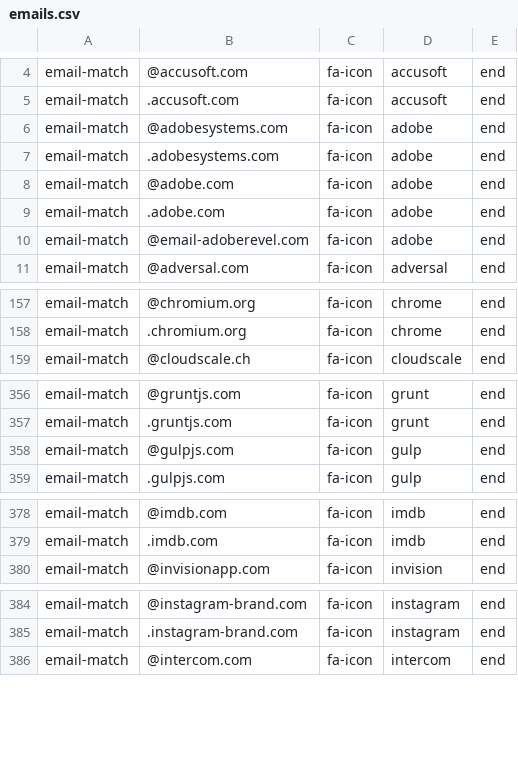
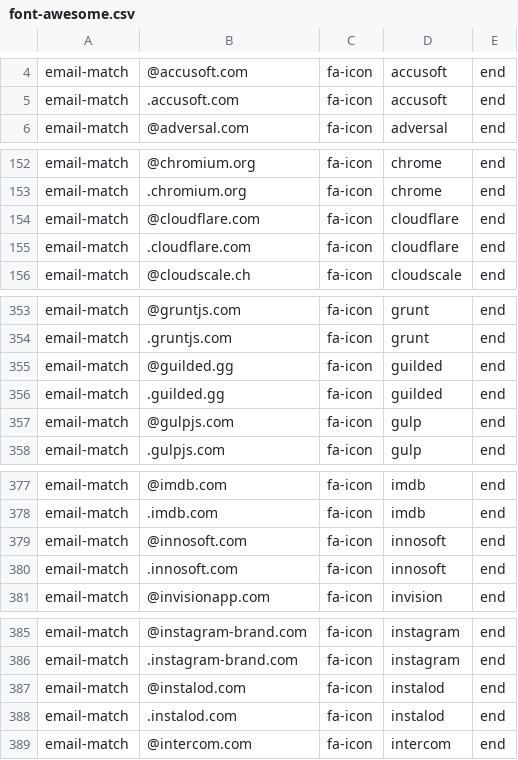
Before and after one commit to coliff/sender-brand-icon-avatars-for-email, a CSV file: font-awesome.csv (was emails.csv), drawn as a sheet; only a part is shown, gaps mark what is left out; removed rows and columns are numbered as before the commit, all else as after; the diff covers the shown part only; the diff names each change by its address in the sheet, - before the commit and + after, or states it on an @@ line.

Commit message:
Updates for Font Awesome 5.15.0

```diff
--- a/emails.csv
+++ b/font-awesome.csv
-row 6: email-match | @adobesystems.com | fa-icon | adobe | end
-row 7: email-match | .adobesystems.com | fa-icon | adobe | end
-row 8: email-match | @adobe.com | fa-icon | adobe | end
-row 9: email-match | .adobe.com | fa-icon | adobe | end
-row 10: email-match | @email-adoberevel.com | fa-icon | adobe | end
+row 154: email-match | @cloudflare.com | fa-icon | cloudflare | end
+row 155: email-match | .cloudflare.com | fa-icon | cloudflare | end
+row 355: email-match | @guilded.gg | fa-icon | guilded | end
+row 356: email-match | .guilded.gg | fa-icon | guilded | end
+row 379: email-match | @innosoft.com | fa-icon | innosoft | end
+row 380: email-match | .innosoft.com | fa-icon | innosoft | end
+row 387: email-match | @instalod.com | fa-icon | instalod | end
+row 388: email-match | .instalod.com | fa-icon | instalod | end
```
Also changed, not shown: 8 added rows elsewhere in this file, 2 other files.
